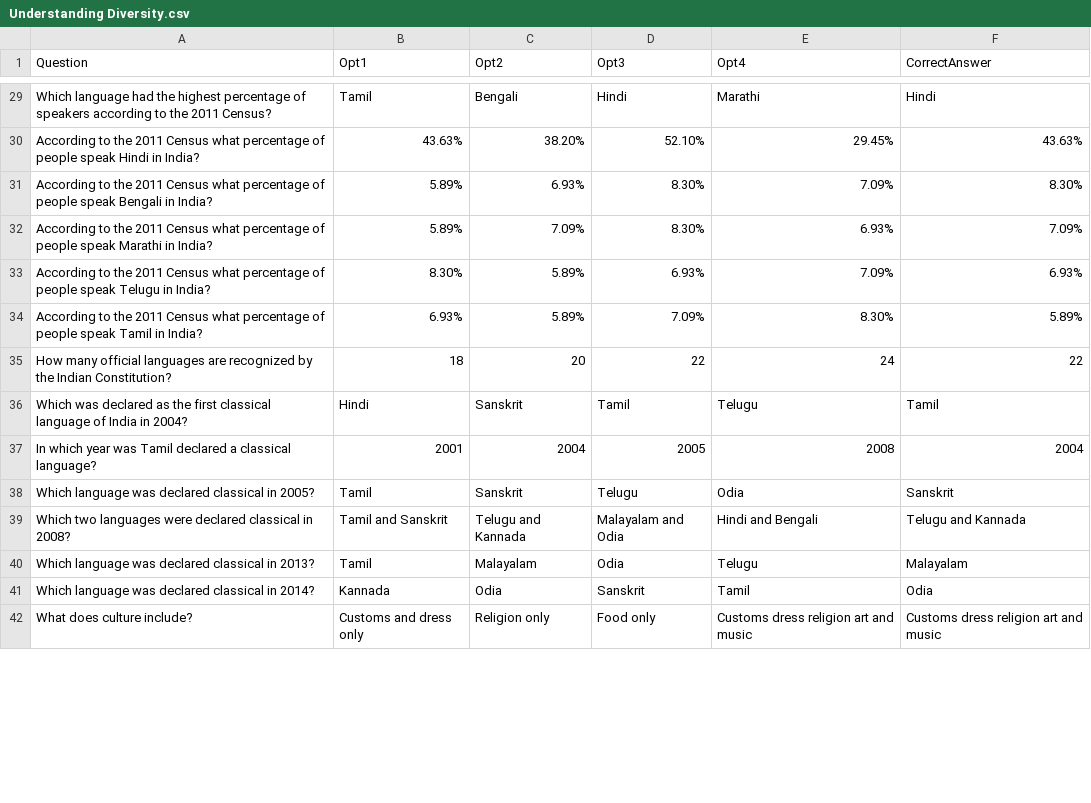
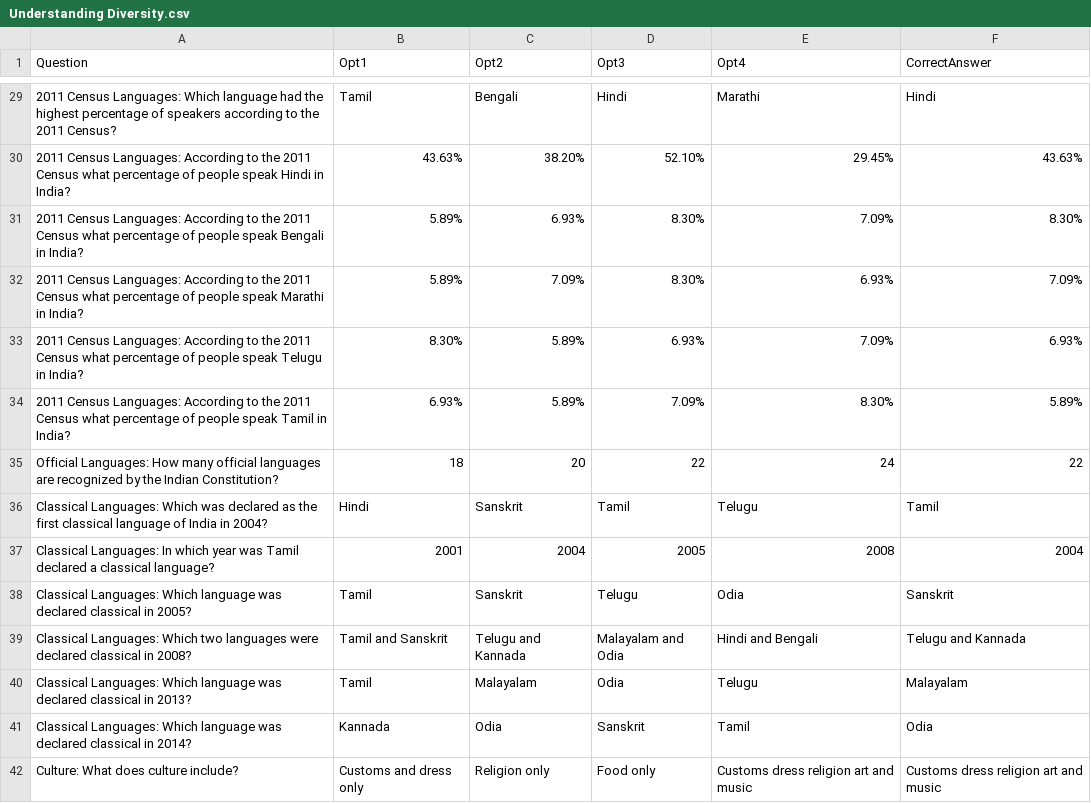
Before and after one commit to as-imgn2kion/TNPSC, a CSV file: CSV_FILES/6TH/CIVICS/Understanding Diversity.csv, drawn as a sheet; only a part is shown, gaps mark what is left out; the diff covers the shown part only; the diff names each change by its address in the sheet, - before the commit and + after, or states it on an @@ line.

```diff
--- a/CSV_FILES/6TH/CIVICS/Understanding Diversity.csv
+++ b/CSV_FILES/6TH/CIVICS/Understanding Diversity.csv
-A29 (Question): Which language…
+A29 (Question): 2011 Census Languages: Which language…
-A30 (Question): According to…
+A30 (Question): 2011 Census Languages: According to…
-A31 (Question): According to…
+A31 (Question): 2011 Census Languages: According to…
-A32 (Question): According to…
+A32 (Question): 2011 Census Languages: According to…
-A33 (Question): According to…
+A33 (Question): 2011 Census Languages: According to…
-A34 (Question): According to…
+A34 (Question): 2011 Census Languages: According to…
-A35 (Question): How many…
+A35 (Question): Official Languages: How many…
-A36 (Question): Which was…
+A36 (Question): Classical Languages: Which was…
-A37 (Question): In which…
+A37 (Question): Classical Languages: In which…
-A38 (Question): Which language…
+A38 (Question): Classical Languages: Which language…
-A39 (Question): Which two…
+A39 (Question): Classical Languages: Which two…
-A40 (Question): Which language…
+A40 (Question): Classical Languages: Which language…
-A41 (Question): Which language…
+A41 (Question): Classical Languages: Which language…
-A42 (Question): What does culture include?
+A42 (Question): Culture: What does culture include?
```
Also changed, not shown: 50 edited cells elsewhere in this file.
